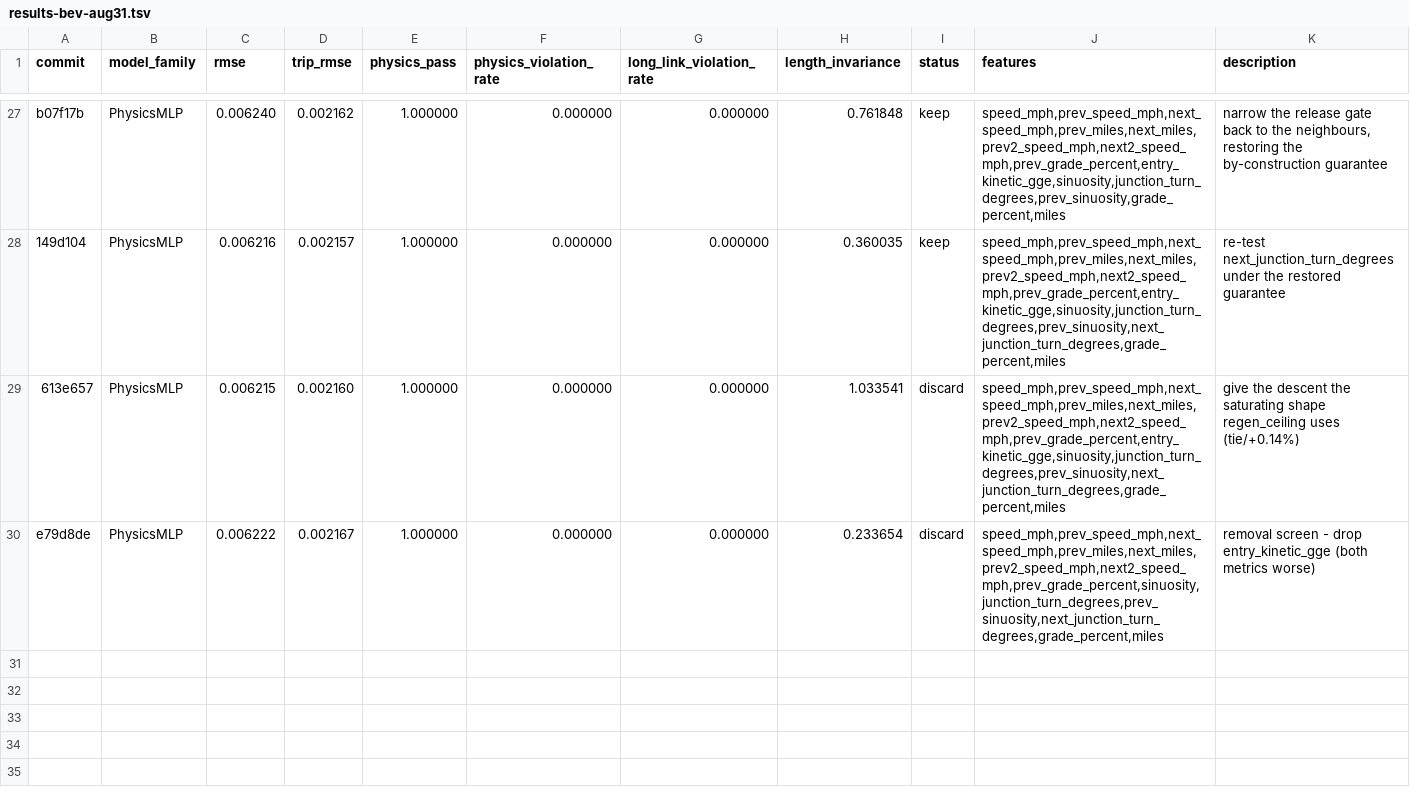
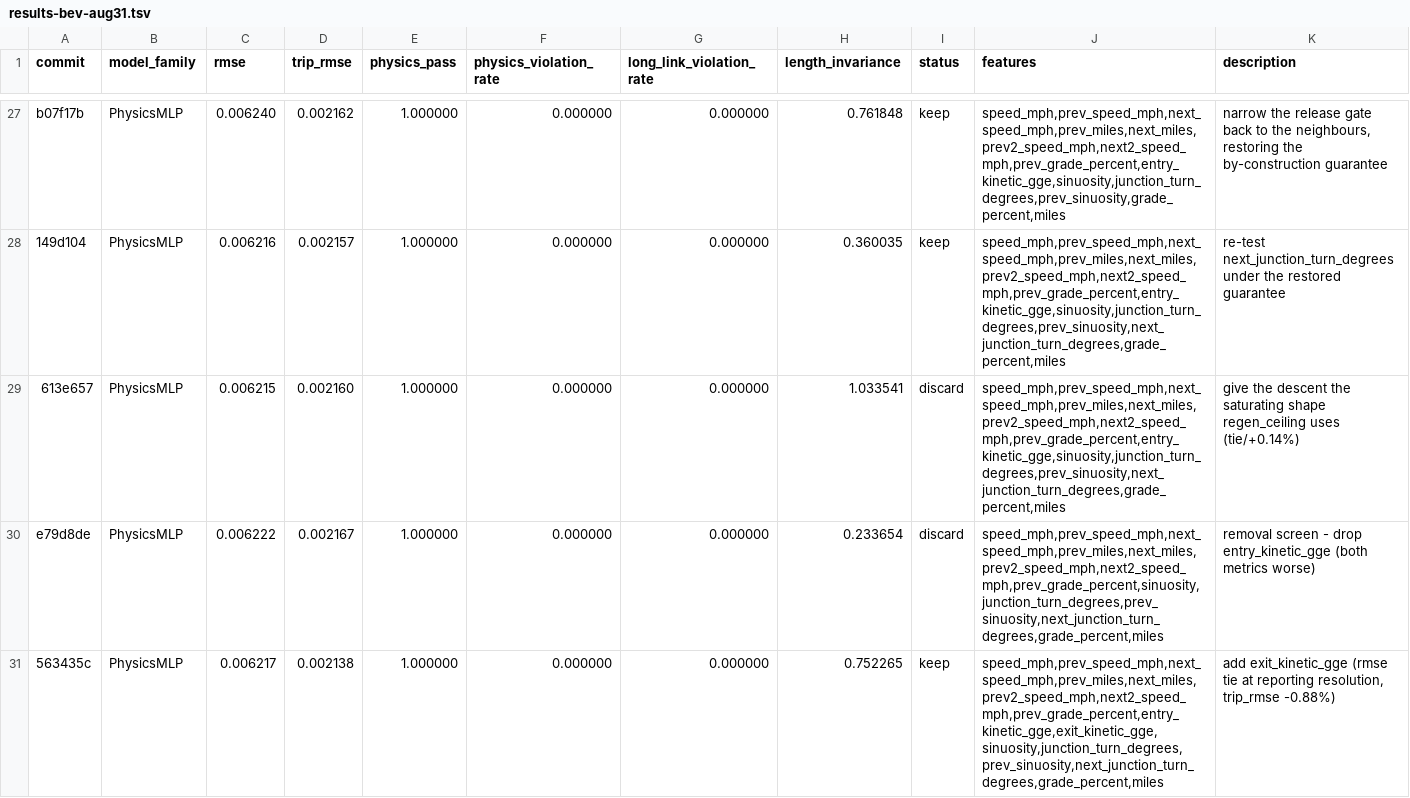
Before and after one commit to NatLabRockies/teta-autoresearch-powertrain, a TSV file: results/results-bev-aug31.tsv, drawn as a sheet; only a part is shown, gaps mark what is left out.

Commit message:
log exp29: trip_rmse 0.002138 (-0.88%), rmse tied at reporting resolution

```diff
--- a/results/results-bev-aug31.tsv
+++ b/results/results-bev-aug31.tsv
@@ -30 +30,2 @@ b07f17b	PhysicsMLP	0.006240	0.002162	1.000000	0.000000	0.000000	0.761848	keep	sp
 e79d8de	PhysicsMLP	0.006222	0.002167	1.000000	0.000000	0.000000	0.233654	discard	speed_mph,prev_speed_mph,next_speed_mph,prev_miles,next_miles,prev2_speed_mph,next2_speed_mph,prev_grade_percent,sinuosity,junction_turn_degrees,prev_sinuosity,next_junction_turn_degrees,grade_percent,miles	removal screen - drop entry_kinetic_gge (both metrics worse)
+563435c	PhysicsMLP	0.006217	0.002138	1.000000	0.000000	0.000000	0.752265	keep	speed_mph,prev_speed_mph,next_speed_mph,prev_miles,next_miles,prev2_speed_mph,next2_speed_mph,prev_grade_percent,entry_kinetic_gge,exit_kinetic_gge,sinuosity,junction_turn_degrees,prev_sinuosity,next_junction_turn_degrees,grade_percent,miles	add exit_kinetic_gge (rmse tie at reporting resolution, trip_rmse -0.88%)
```
Also changed, not shown: 2 other files.
